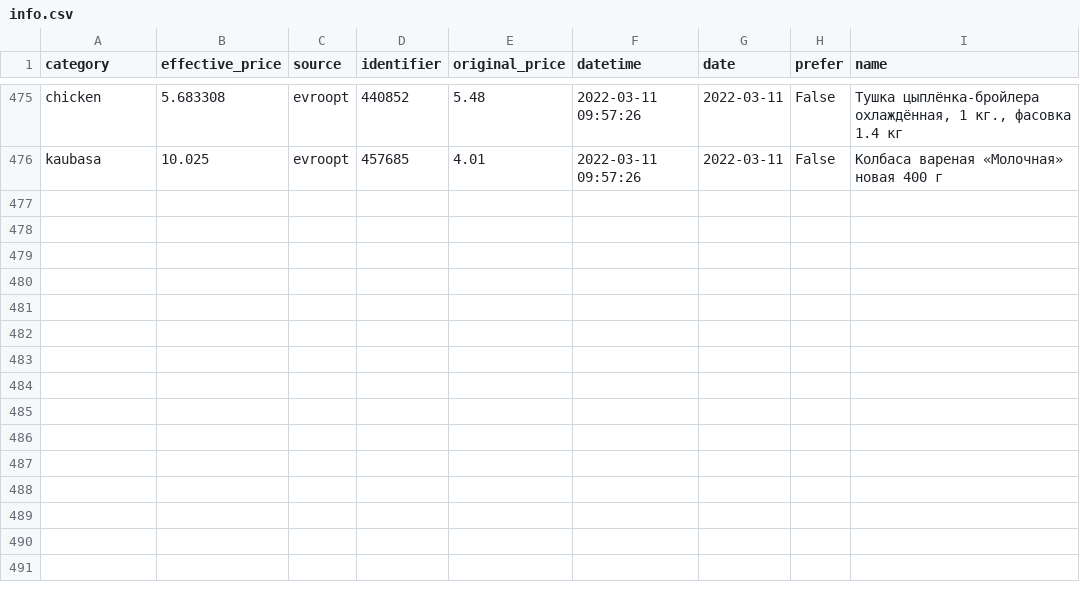
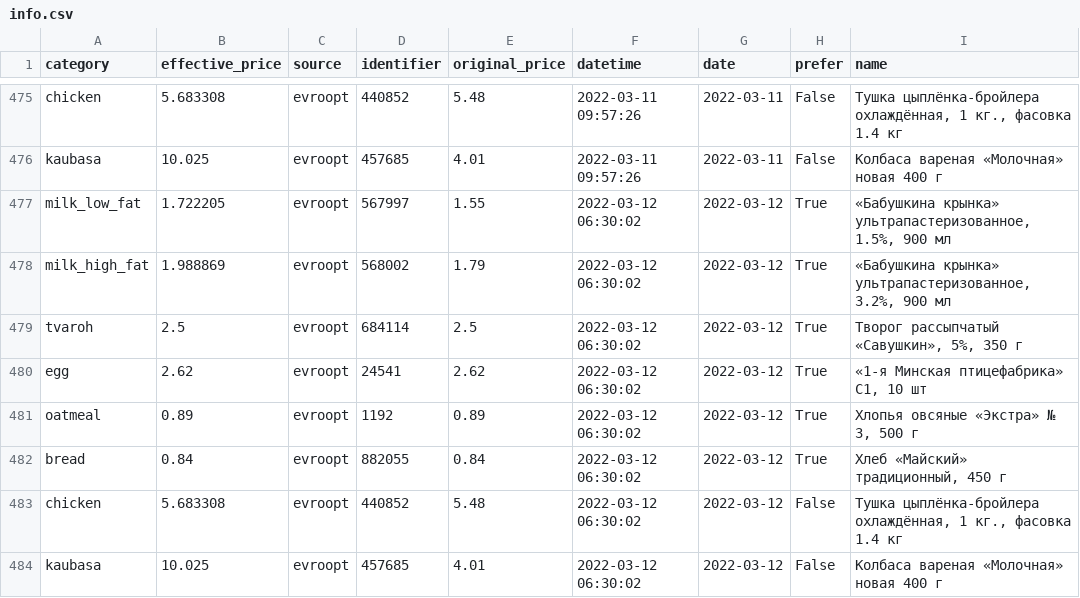
Before and after one commit to demidov91/price-monitor, a CSV file: info.csv, drawn as a sheet; only a part is shown, gaps mark what is left out; the diff names each change by its address in the sheet, - before the commit and + after, or states it on an @@ line.

Commit message:
Add data

```diff
--- a/info.csv
+++ b/info.csv
+row 477: milk_low_fat | 1.722205 | evroopt | 567997 | 1.55 | 2022-03-12 06:30:02 | 2022-03-12 | True | «Бабушкина крынка» ультрапастеризованное, 1.5%, 900 мл
+row 478: milk_high_fat | 1.988869 | evroopt | 568002 | 1.79 | 2022-03-12 06:30:02 | 2022-03-12 | True | «Бабушкина крынка» ультрапастеризованное, 3.2%, 900 мл
+row 479: tvaroh | 2.5 | evroopt | 684114 | 2.5 | 2022-03-12 06:30:02 | 2022-03-12 | True | Творог рассыпчатый «Савушкин», 5%, 350 г
+row 480: egg | 2.62 | evroopt | 24541 | 2.62 | 2022-03-12 06:30:02 | 2022-03-12 | True | «1-я Минская птицефабрика» С1, 10 шт
+row 481: oatmeal | 0.89 | evroopt | 1192 | 0.89 | 2022-03-12 06:30:02 | 2022-03-12 | True | Хлопья овсяные «Экстра» № 3, 500 г
+row 482: bread | 0.84 | evroopt | 882055 | 0.84 | 2022-03-12 06:30:02 | 2022-03-12 | True | Хлеб «Майский» традиционный, 450 г
+row 483: chicken | 5.683308 | evroopt | 440852 | 5.48 | 2022-03-12 06:30:02 | 2022-03-12 | False | Тушка цыплёнка-бройлера охлаждённая, 1 кг., фасовка 1.4 кг
+row 484: kaubasa | 10.025 | evroopt | 457685 | 4.01 | 2022-03-12 06:30:02 | 2022-03-12 | False | Колбаса вареная «Молочная» новая 400 г
```
Also changed, not shown: 1 other file.
